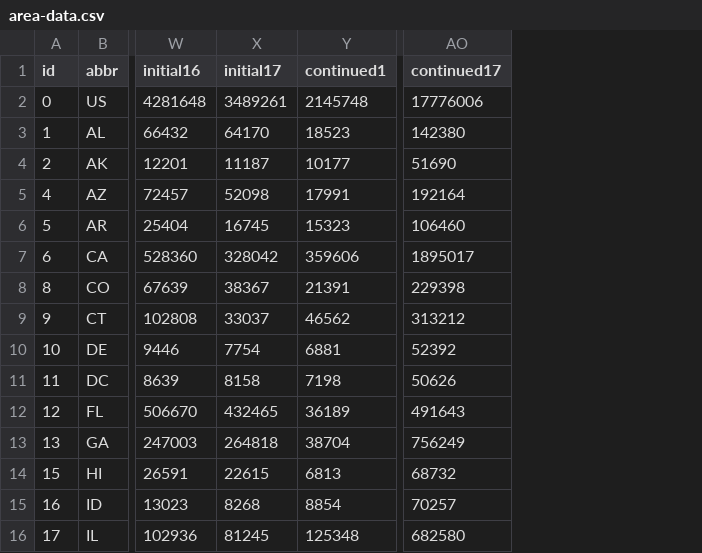
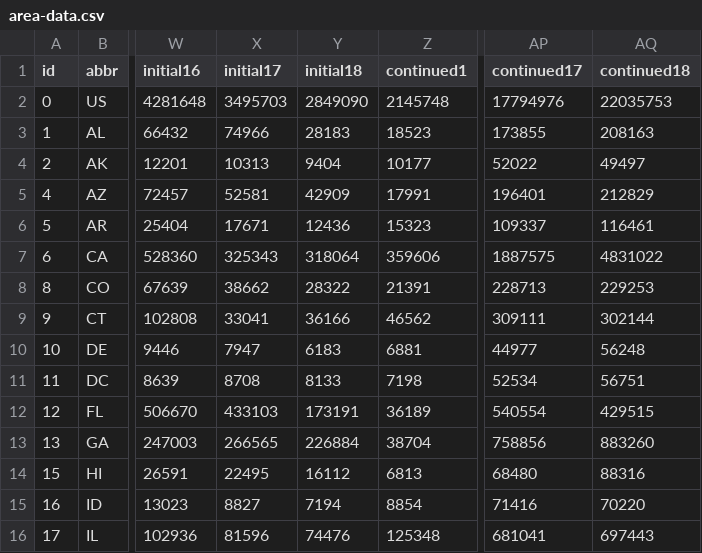
Before and after one commit to TaxFoundation/covid19-ui-claims, a CSV file: public/data/area-data.csv, drawn as a sheet; only a part is shown, gaps mark what is left out; addresses are those after the commit; the diff covers the shown part only; the diff names each change by its address in the sheet, - before the commit and + after, or states it on an @@ line.

Commit message:
Add new data and adjust x axis to fit

```diff
--- a/public/data/area-data.csv
+++ b/public/data/area-data.csv
+column Y (initial18), rows 2-16: 2849090 | 28183 | 9404 | 42909 | 12436 | 318064 | 28322 | 36166 | 6183 | 8133 | 173191 | 226884 | 16112 | 7194 | 74476
+column AQ (continued18), rows 2-16: 22035753 | 208163 | 49497 | 212829 | 116461 | 4831022 | 229253 | 302144 | 56248 | 56751 | 429515 | 883260 | 88316 | 70220 | 697443
-X2 (initial17): 3489261
+X2 (initial17): 3495703
-AP2 (continued17): 17776006
+AP2 (continued17): 17794976
-X3 (initial17): 64170
+X3 (initial17): 74966
-AP3 (continued17): 142380
+AP3 (continued17): 173855
-X4 (initial17): 11187
+X4 (initial17): 10313
-AP4 (continued17): 51690
+AP4 (continued17): 52022
-X5 (initial17): 52098
+X5 (initial17): 52581
-AP5 (continued17): 192164
+AP5 (continued17): 196401
-X6 (initial17): 16745
+X6 (initial17): 17671
-AP6 (continued17): 106460
+AP6 (continued17): 109337
-X7 (initial17): 328042
+X7 (initial17): 325343
-AP7 (continued17): 1895017
+AP7 (continued17): 1887575
-X8 (initial17): 38367
+X8 (initial17): 38662
-AP8 (continued17): 229398
+AP8 (continued17): 228713
-X9 (initial17): 33037
+X9 (initial17): 33041
-AP9 (continued17): 313212
+AP9 (continued17): 309111
-X10 (initial17): 7754
+X10 (initial17): 7947
-AP10 (continued17): 52392
+AP10 (continued17): 44977
-X11 (initial17): 8158
+X11 (initial17): 8708
-AP11 (continued17): 50626
+AP11 (continued17): 52534
-X12 (initial17): 432465
+X12 (initial17): 433103
-AP12 (continued17): 491643
+AP12 (continued17): 540554
-X13 (initial17): 264818
+X13 (initial17): 266565
-AP13 (continued17): 756249
+AP13 (continued17): 758856
-X14 (initial17): 22615
+X14 (initial17): 22495
-AP14 (continued17): 68732
+AP14 (continued17): 68480
-X15 (initial17): 8268
+X15 (initial17): 8827
-AP15 (continued17): 70257
+AP15 (continued17): 71416
-X16 (initial17): 81245
+X16 (initial17): 81596
-AP16 (continued17): 682580
+AP16 (continued17): 681041
```
Also changed, not shown: 78 edited cells elsewhere in this file, 2 other files.
